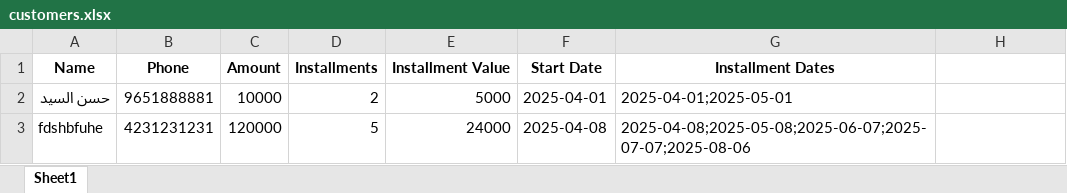
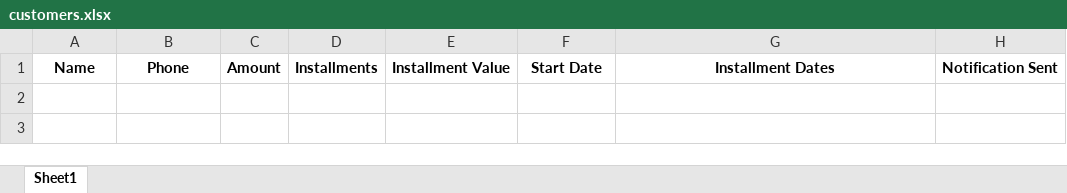
Before and after one commit to HgH7/Installments-Tracker, an Excel workbook: customers.xlsx, sheet Sheet1, drawn as a sheet; values as stored, in another font and other column widths than the file's, no borders; the diff names each change by its address in the sheet, - before the commit and + after, or states it on an @@ line.

```diff
--- a/customers.xlsx (sheet Sheet1)
+++ b/customers.xlsx (sheet Sheet1)
-H1: (empty)
+H1: Notification Sent
-row 2: حسن السيد | 9651888881 | 10000 | 2 | 5000 | 2025-04-01 | 2025-04-01;2025-05-01
-row 3: fdshbfuhe | 4231231231 | 120000 | 5 | 24000 | 2025-04-08 | 2025-04-08;2025-05-08;2025-06-07;2025-07-07;2025-08-06
```
Also changed, not shown: 5 other files.
